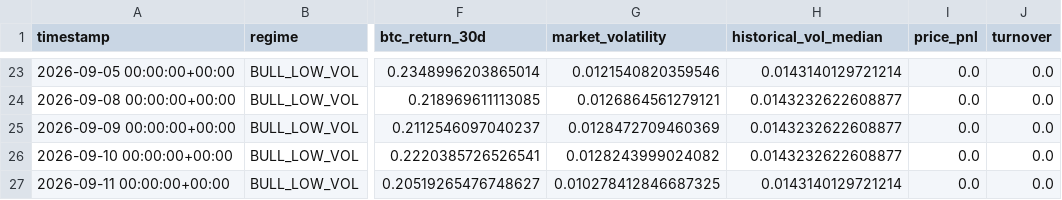
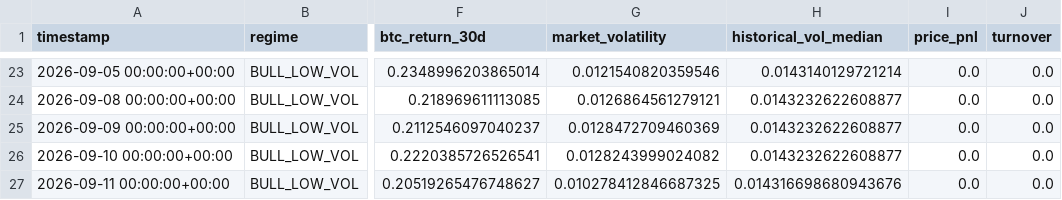
Before and after one commit to Nallge/crypto-strategy-dashboard, a CSV file: bull_low_vol_paper_log.csv, drawn as a sheet; only a part is shown, gaps mark what is left out; the diff names each change by its address in the sheet, - before the commit and + after, or states it on an @@ line.

```diff
--- a/bull_low_vol_paper_log.csv
+++ b/bull_low_vol_paper_log.csv
-H27 (historical_vol_median): 0.0143140129721214
+H27 (historical_vol_median): 0.014316698680943676
```
Also changed, not shown: v2_live_paper_history.csv, v3_live_paper_history.csv.
